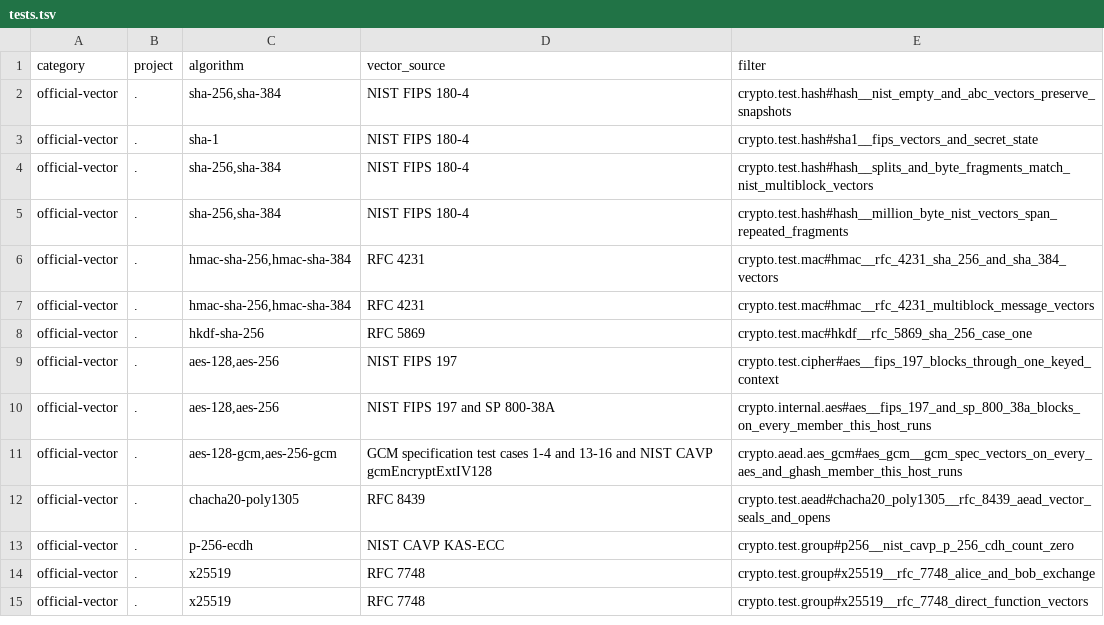
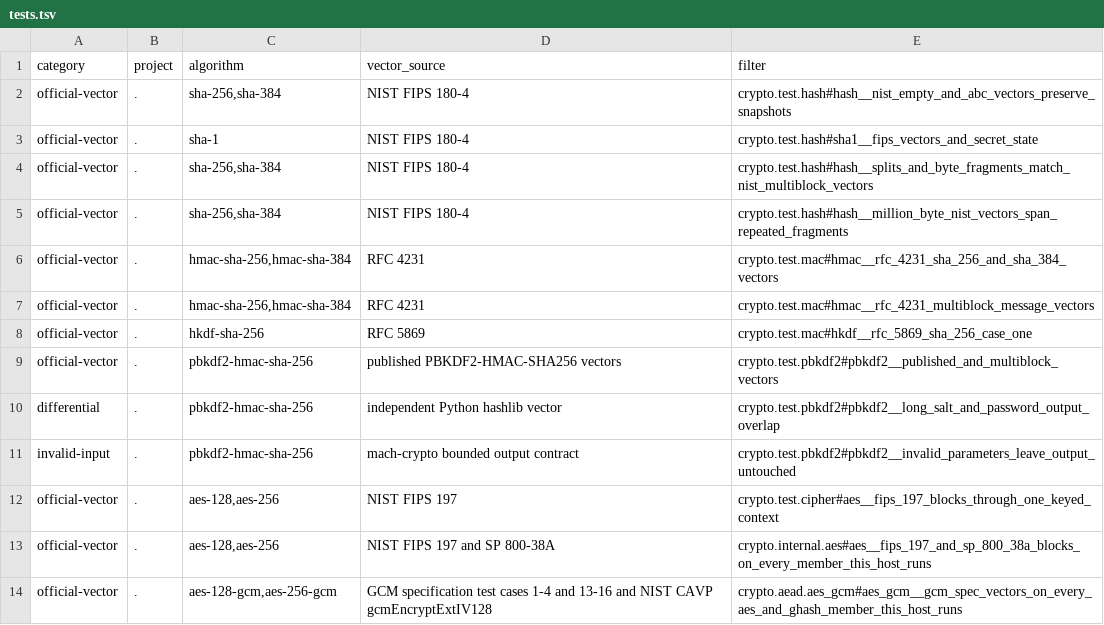
Before and after one commit to briar-systems/mach-crypto, a TSV file: assurance/tests.tsv, drawn as a sheet; only a part is shown; the shorter side is filled out with more unchanged rows.

Commit message:
feat: add PBKDF2-HMAC-SHA256
Refs briar-systems/mach-crypto#224

```diff
--- a/assurance/tests.tsv
+++ b/assurance/tests.tsv
@@ -8,2 +8,5 @@ official-vector	.	hmac-sha-256,hmac-sha-384	RFC 4231	crypto.test.mac#hmac__rfc_4
 official-vector	.	hkdf-sha-256	RFC 5869	crypto.test.mac#hkdf__rfc_5869_sha_256_case_one
+official-vector	.	pbkdf2-hmac-sha-256	published PBKDF2-HMAC-SHA256 vectors	crypto.test.pbkdf2#pbkdf2__published_and_multiblock_vectors
+differential	.	pbkdf2-hmac-sha-256	independent Python hashlib vector	crypto.test.pbkdf2#pbkdf2__long_salt_and_password_output_overlap
+invalid-input	.	pbkdf2-hmac-sha-256	mach-crypto bounded output contract	crypto.test.pbkdf2#pbkdf2__invalid_parameters_leave_output_untouched
 official-vector	.	aes-128,aes-256	NIST FIPS 197	crypto.test.cipher#aes__fips_197_blocks_through_one_keyed_context
```
Also changed, not shown: assurance/algorithms.tsv, assurance/zeroization.tsv, 5 other files.
